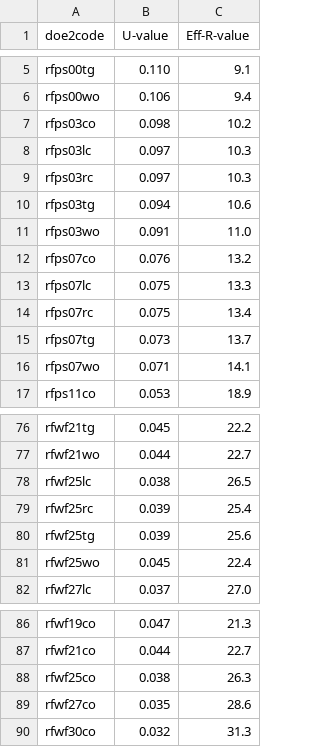
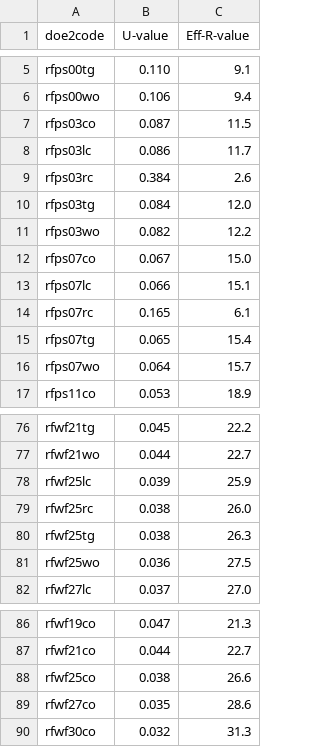
Before and after one commit to NREL/hescore-hpxml, a CSV file: hescorehpxml/lookups/lu_roof_eff_rvalue.csv, drawn as a sheet; only a part is shown, gaps mark what is left out; the diff covers the shown part only.

Commit message:
Use the linear correlation between cavity R-value and assembly R-value to fill the gap in lookup values

```diff
--- a/hescorehpxml/lookups/lu_roof_eff_rvalue.csv
+++ b/hescorehpxml/lookups/lu_roof_eff_rvalue.csv
@@ -6,12 +6,12 @@ rfps00tg,0.110,9.1
 rfps00wo,0.106,9.4
-rfps03co,0.098,10.2
-rfps03lc,0.097,10.3
-rfps03rc,0.097,10.3
-rfps03tg,0.094,10.6
-rfps03wo,0.091,11.0
-rfps07co,0.076,13.2
-rfps07lc,0.075,13.3
-rfps07rc,0.075,13.4
-rfps07tg,0.073,13.7
-rfps07wo,0.071,14.1
+rfps03co,0.087,11.5
+rfps03lc,0.086,11.7
+rfps03rc,0.384,2.6
+rfps03tg,0.084,12.0
+rfps03wo,0.082,12.2
+rfps07co,0.067,15.0
+rfps07lc,0.066,15.1
+rfps07rc,0.165,6.1
+rfps07tg,0.065,15.4
+rfps07wo,0.064,15.7
 rfps11co,0.053,18.9
@@ -77,6 +77,6 @@ rfwf21tg,0.045,22.2
 rfwf21wo,0.044,22.7
-rfwf25lc,0.038,26.5
-rfwf25rc,0.039,25.4
-rfwf25tg,0.039,25.6
-rfwf25wo,0.045,22.4
+rfwf25lc,0.039,25.9
+rfwf25rc,0.038,26.0
+rfwf25tg,0.038,26.3
+rfwf25wo,0.036,27.5
 rfwf27lc,0.037,27.0
@@ -87,3 +87,3 @@ rfwf19co,0.047,21.3
 rfwf21co,0.044,22.7
-rfwf25co,0.038,26.3
+rfwf25co,0.038,26.6
 rfwf27co,0.035,28.6
```
Also changed, not shown: 20 edited cells elsewhere in this file, hescorehpxml/lookups/lu_ceiling_eff_rvalue.csv, hescorehpxml/lookups/lu_floor_eff_rvalue.csv, 1 other file.
